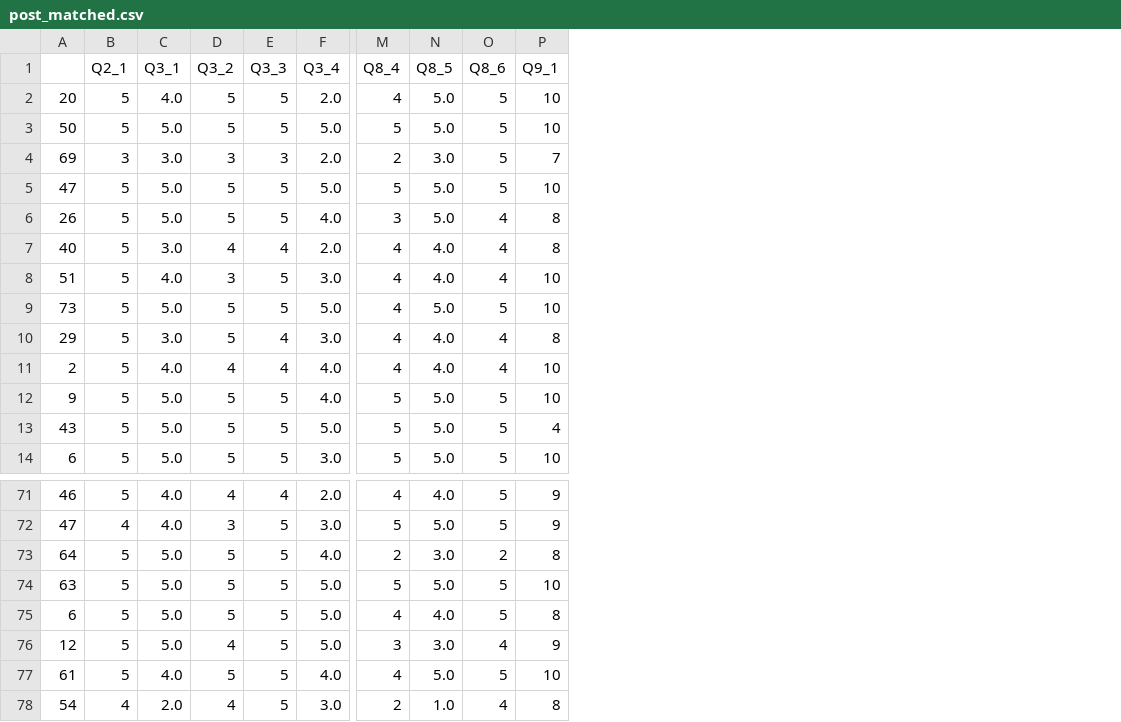
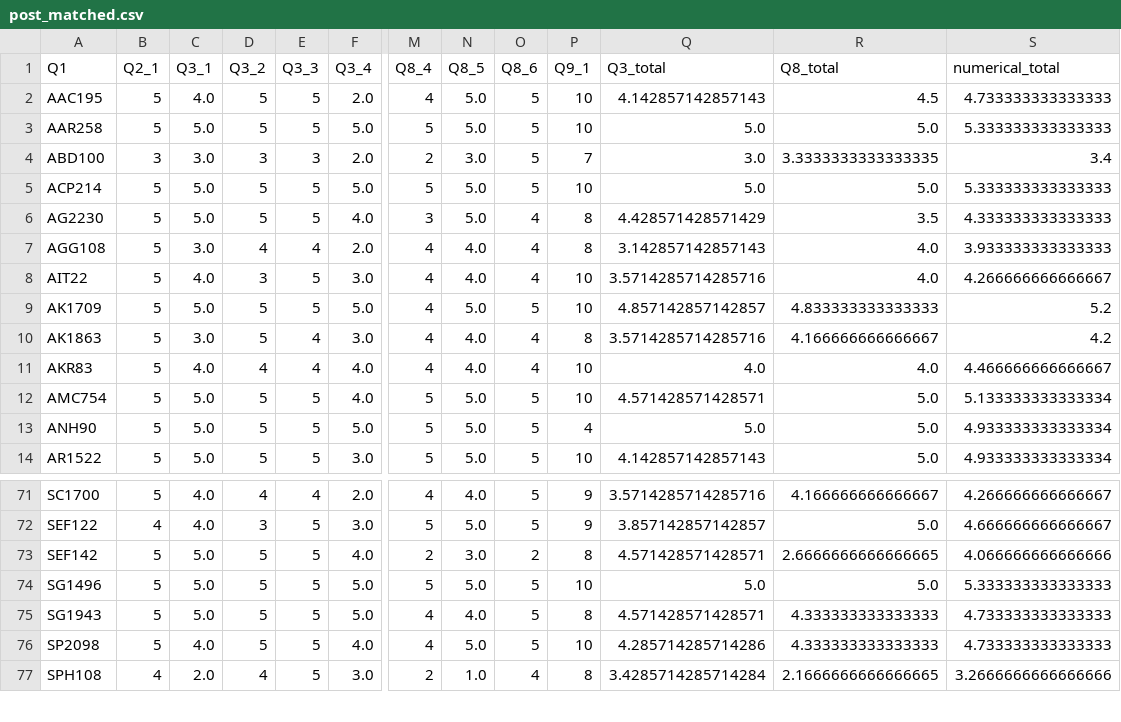
Before and after one commit to MichaelKasper1/Env_Health_Lecture_Statistics, a CSV file: cleaned_data/post_matched.csv, drawn as a sheet; only a part is shown, gaps mark what is left out; removed rows and columns are numbered as before the commit, all else as after; rows hold the shown columns only; the diff names each change by its address in the sheet, - before the commit and + after, or states it on an @@ line.

```diff
--- a/cleaned_data/post_matched.csv
+++ b/cleaned_data/post_matched.csv
-column A, rows 2-14: 20 | 50 | 69 | 47 | 26 | 40 | 51 | 73 | 29 | 2 | 9 | 43 | 6; rows 71-75: 46 | 47 | 64 | 63 | 6; rows 77-78: 61 | 54
+column A (Q1), rows 2-14: AAC195 | AAR258 | ABD100 | ACP214 | AG2230 | AGG108 | AIT22 | AK1709 | AK1863 | AKR83 | AMC754 | ANH90 | AR1522; rows 71-77: SC1700 | SEF122 | SEF142 | SG1496 | SG1943 | SP2098 | SPH108
+column Q (Q3_total), rows 2-14: 4.142857142857143 | 5.0 | 3.0 | 5.0 | 4.428571428571429 | 3.142857142857143 | 3.5714285714285716 | 4.857142857142857 | 3.5714285714285716 | 4.0 | 4.571428571428571 | 5.0 | 4.142857142857143; rows 71-77: 3.5714285714285716 | 3.857142857142857 | 4.571428571428571 | 5.0 | 4.571428571428571 | 4.285714285714286 | 3.4285714285714284
+column R (Q8_total), rows 2-14: 4.5 | 5.0 | 3.3333333333333335 | 5.0 | 3.5 | 4.0 | 4.0 | 4.833333333333333 | 4.166666666666667 | 4.0 | 5.0 | 5.0 | 5.0; rows 71-77: 4.166666666666667 | 5.0 | 2.6666666666666665 | 5.0 | 4.333333333333333 | 4.333333333333333 | 2.1666666666666665
+column S (numerical_total), rows 2-14: 4.733333333333333 | 5.333333333333333 | 3.4 | 5.333333333333333 | 4.333333333333333 | 3.933333333333333 | 4.266666666666667 | 5.2 | 4.2 | 4.466666666666667 | 5.133333333333334 | 4.933333333333334 | 4.933333333333334; rows 71-77: 4.266666666666667 | 4.666666666666667 | 4.066666666666666 | 5.333333333333333 | 4.733333333333333 | 4.733333333333333 | 3.2666666666666666
-row 76: 12 | 5 | 5.0 | 4 | 5 | 5.0 | 3 | 3.0 | 4 | 9
```
Also changed, not shown: cleaned_data/post_unmatched.csv, cleaned_data/pre1.csv, 8 other files.
